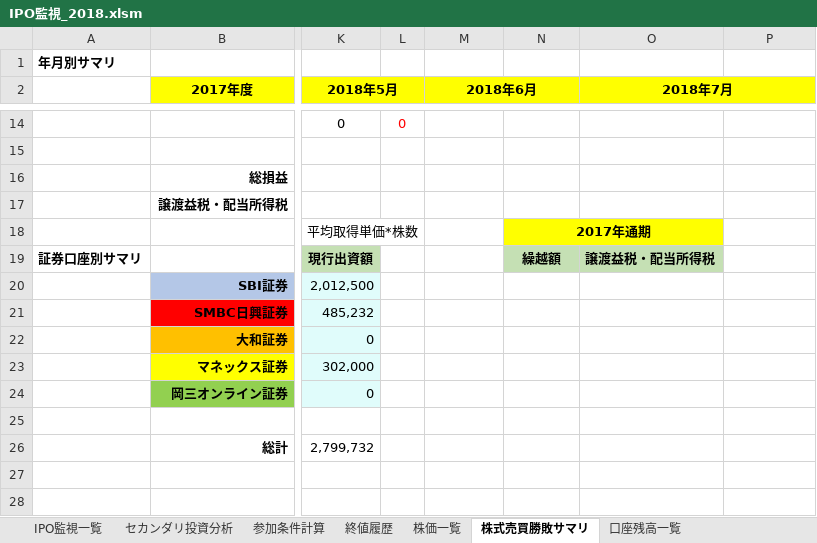
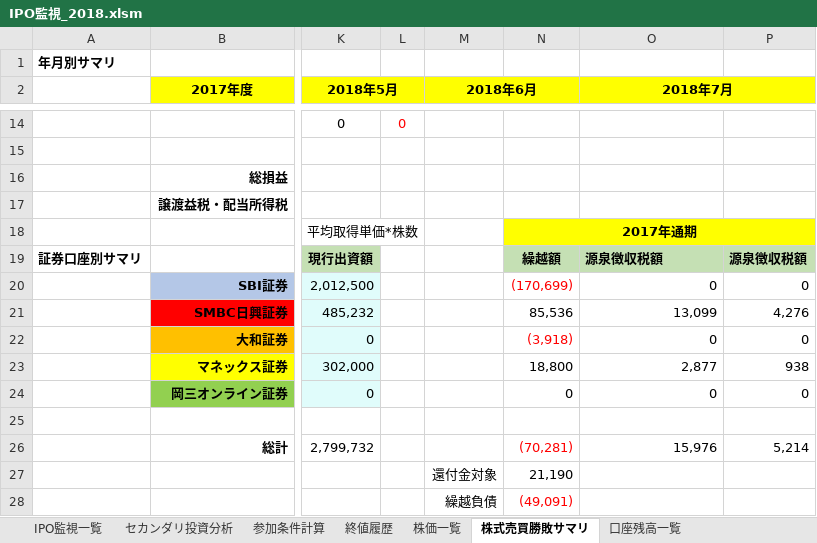
Before and after one commit to tarookyu/IPO, an Excel workbook: IPO監視_2018.xlsm, sheet 株式売買勝敗サマリ, drawn as a sheet; only a part is shown, gaps mark what is left out; values as stored, in another font and other column widths than the file's, no borders; charts and pictures not drawn; removed rows and columns are numbered as before the commit, all else as after; rows hold the shown columns only; the diff names each change by its address in the sheet, - before the commit and + after, or states it on an @@ line.

Commit message:
no message

```diff
--- a/IPO監視_2018.xlsm (sheet 株式売買勝敗サマリ)
+++ b/IPO監視_2018.xlsm (sheet 株式売買勝敗サマリ)
-N18:O18 merged
+N18:P18 merged
-P18 fill: none
+P18 fill: #FFFF00
-O19 (2018年7月): 譲渡益税・配当所得税
+O19 (2018年7月): 源泉徴収税額
-P19: (empty)
+P19: 源泉徴収税額
-P19 fill: none
+P19 fill: #C5E0B4
-N20: (empty)
+N20: (170,699)
-O20 (2018年7月): (empty)
+O20 (2018年7月): 0
-P20: (empty)
+P20: 0
-N21: (empty)
+N21: 85,536
-O21 (2018年7月): (empty)
+O21 (2018年7月): 13,099
-P21: (empty)
+P21: 4,276
-N22: (empty)
+N22: (3,918)
-O22 (2018年7月): (empty)
+O22 (2018年7月): 0
-P22: (empty)
+P22: 0
-N23: (empty)
+N23: 18,800
-O23 (2018年7月): (empty)
+O23 (2018年7月): 2,877
-P23: (empty)
+P23: 938
-N24: (empty)
+N24: 0
-O24 (2018年7月): (empty)
+O24 (2018年7月): 0
-P24: (empty)
+P24: 0
-N26: (empty)
+N26: (70,281)
-O26 (2018年7月): (empty)
+O26 (2018年7月): 15,976
-P26: (empty)
+P26: 5,214
-M27 (2018年6月): (empty)
+M27 (2018年6月): 還付金対象
-N27: (empty)
+N27: 21,190
+row 28:  |  |  |  | 繰越負債 | (49,091)
```
Also changed, not shown: charts or pictures.
